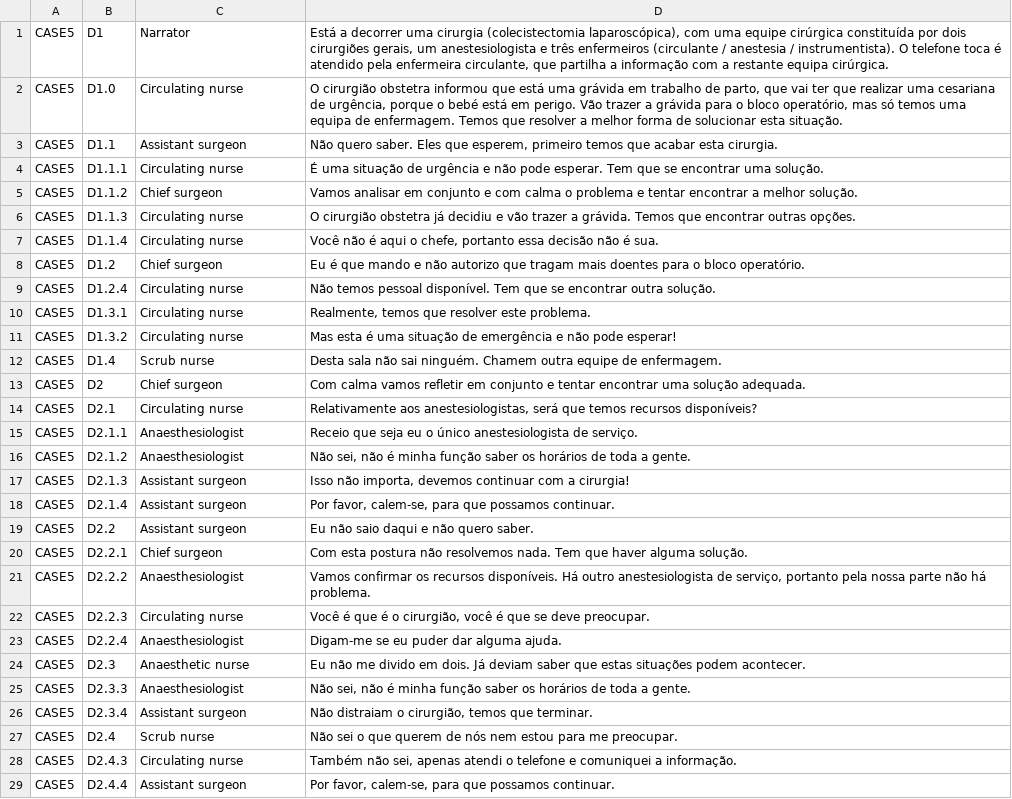
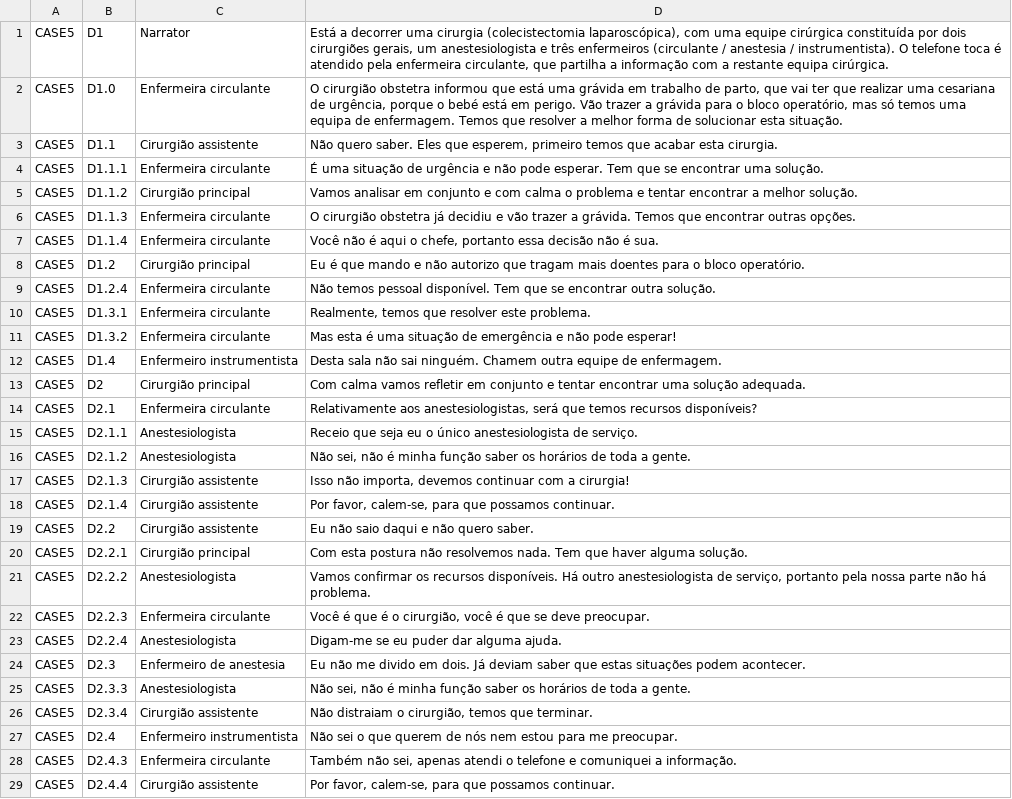
Before and after one commit to JoaquinBuzzles96/S4G-master, a CSV file: Assets/Resources/Languages/Case5_PT.csv, drawn as a sheet; only a part is shown; the diff covers the shown part only; the diff names each change by its address in the sheet, - before the commit and + after, or states it on an @@ line.

Commit message:
All translations added

```diff
--- a/Assets/Resources/Languages/Case5_PT.csv
+++ b/Assets/Resources/Languages/Case5_PT.csv
-C2: Circulating nurse
+C2: Enfermeira circulante
-C3: Assistant surgeon
+C3: Cirurgião assistente
-C4: Circulating nurse
+C4: Enfermeira circulante
-C5: Chief surgeon
+C5: Cirurgião principal
-C6:C7: Circulating nurse
+C6:C7: Enfermeira circulante
-C8: Chief surgeon
+C8: Cirurgião principal
-C9:C11: Circulating nurse
+C9:C11: Enfermeira circulante
-C12: Scrub nurse
+C12: Enfermeiro instrumentista
-C13: Chief surgeon
+C13: Cirurgião principal
-C14: Circulating nurse
+C14: Enfermeira circulante
-C15:C16: Anaesthesiologist
+C15:C16: Anestesiologista
-C17:C19: Assistant surgeon
+C17:C19: Cirurgião assistente
-C20: Chief surgeon
+C20: Cirurgião principal
-C21: Anaesthesiologist
+C21: Anestesiologista
-C22: Circulating nurse
+C22: Enfermeira circulante
-C23: Anaesthesiologist
+C23: Anestesiologista
-C24: Anaesthetic nurse
+C24: Enfermeiro de anestesia
-C25: Anaesthesiologist
+C25: Anestesiologista
-C26: Assistant surgeon
+C26: Cirurgião assistente
-C27: Scrub nurse
+C27: Enfermeiro instrumentista
-C28: Circulating nurse
+C28: Enfermeira circulante
-C29: Assistant surgeon
+C29: Cirurgião assistente
```
Also changed, not shown: 134 edited cells elsewhere in this file, Assets/Resources/Languages/Case3_CZ.csv, Assets/Resources/Languages/Case3_HU.csv, 11 other files.
